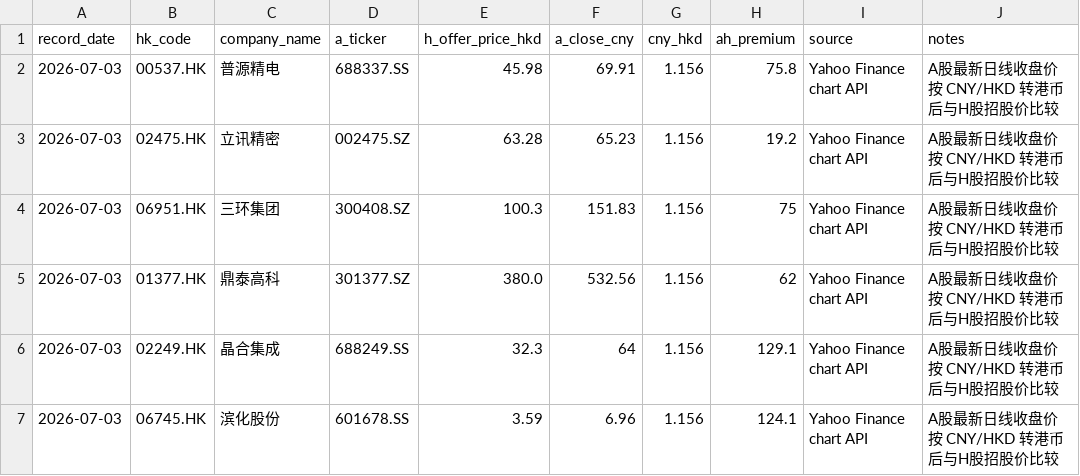
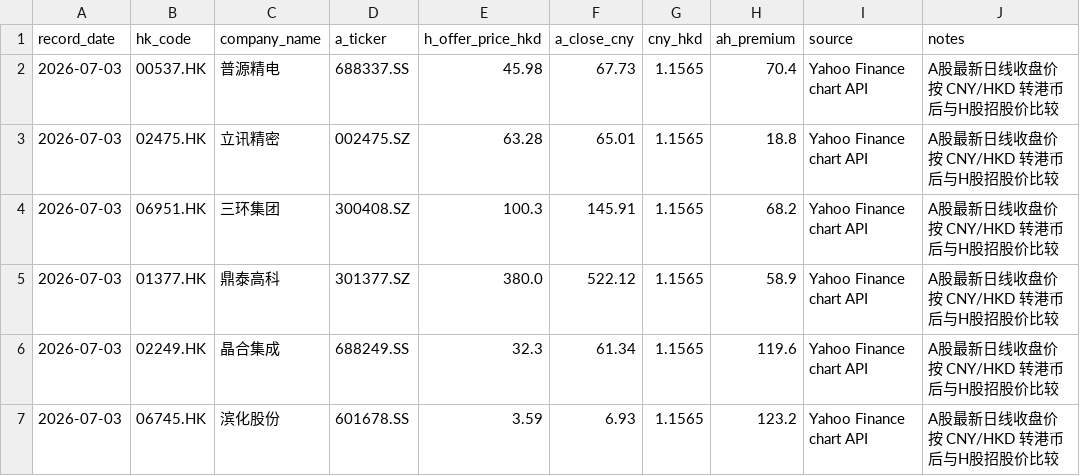
Before and after one commit to Equity-research/Equity-research-Hong-Kong-stocks-v2, a CSV file: data/ah_premium_2026-07-03.csv, drawn as a sheet.

```diff
--- a/data/ah_premium_2026-07-03.csv
+++ b/data/ah_premium_2026-07-03.csv
@@ -1,7 +1,7 @@
 record_date,hk_code,company_name,a_ticker,h_offer_price_hkd,a_close_cny,cny_hkd,ah_premium,source,notes
-2026-07-03,00537.HK,普源精电,688337.SS,45.98,69.91,1.156,75.8,Yahoo Finance chart API,A股最新日线收盘价按 CNY/HKD 转港币后与H股招股价比较
-2026-07-03,02475.HK,立讯精密,002475.SZ,63.28,65.23,1.156,19.2,Yahoo Finance chart API,A股最新日线收盘价按 CNY/HKD 转港币后与H股招股价比较
-2026-07-03,06951.HK,三环集团,300408.SZ,100.3,151.83,1.156,75,Yahoo Finance chart API,A股最新日线收盘价按 CNY/HKD 转港币后与H股招股价比较
-2026-07-03,01377.HK,鼎泰高科,301377.SZ,380.0,532.56,1.156,62,Yahoo Finance chart API,A股最新日线收盘价按 CNY/HKD 转港币后与H股招股价比较
-2026-07-03,02249.HK,晶合集成,688249.SS,32.3,64,1.156,129.1,Yahoo Finance chart API,A股最新日线收盘价按 CNY/HKD 转港币后与H股招股价比较
-2026-07-03,06745.HK,滨化股份,601678.SS,3.59,6.96,1.156,124.1,Yahoo Finance chart API,A股最新日线收盘价按 CNY/HKD 转港币后与H股招股价比较
+2026-07-03,00537.HK,普源精电,688337.SS,45.98,67.73,1.1565,70.4,Yahoo Finance chart API,A股最新日线收盘价按 CNY/HKD 转港币后与H股招股价比较
+2026-07-03,02475.HK,立讯精密,002475.SZ,63.28,65.01,1.1565,18.8,Yahoo Finance chart API,A股最新日线收盘价按 CNY/HKD 转港币后与H股招股价比较
+2026-07-03,06951.HK,三环集团,300408.SZ,100.3,145.91,1.1565,68.2,Yahoo Finance chart API,A股最新日线收盘价按 CNY/HKD 转港币后与H股招股价比较
+2026-07-03,01377.HK,鼎泰高科,301377.SZ,380.0,522.12,1.1565,58.9,Yahoo Finance chart API,A股最新日线收盘价按 CNY/HKD 转港币后与H股招股价比较
+2026-07-03,02249.HK,晶合集成,688249.SS,32.3,61.34,1.1565,119.6,Yahoo Finance chart API,A股最新日线收盘价按 CNY/HKD 转港币后与H股招股价比较
+2026-07-03,06745.HK,滨化股份,601678.SS,3.59,6.93,1.1565,123.2,Yahoo Finance chart API,A股最新日线收盘价按 CNY/HKD 转港币后与H股招股价比较
```
Also changed, not shown: data/ipo_subscription_2026-07-03.csv, 17 other files.
